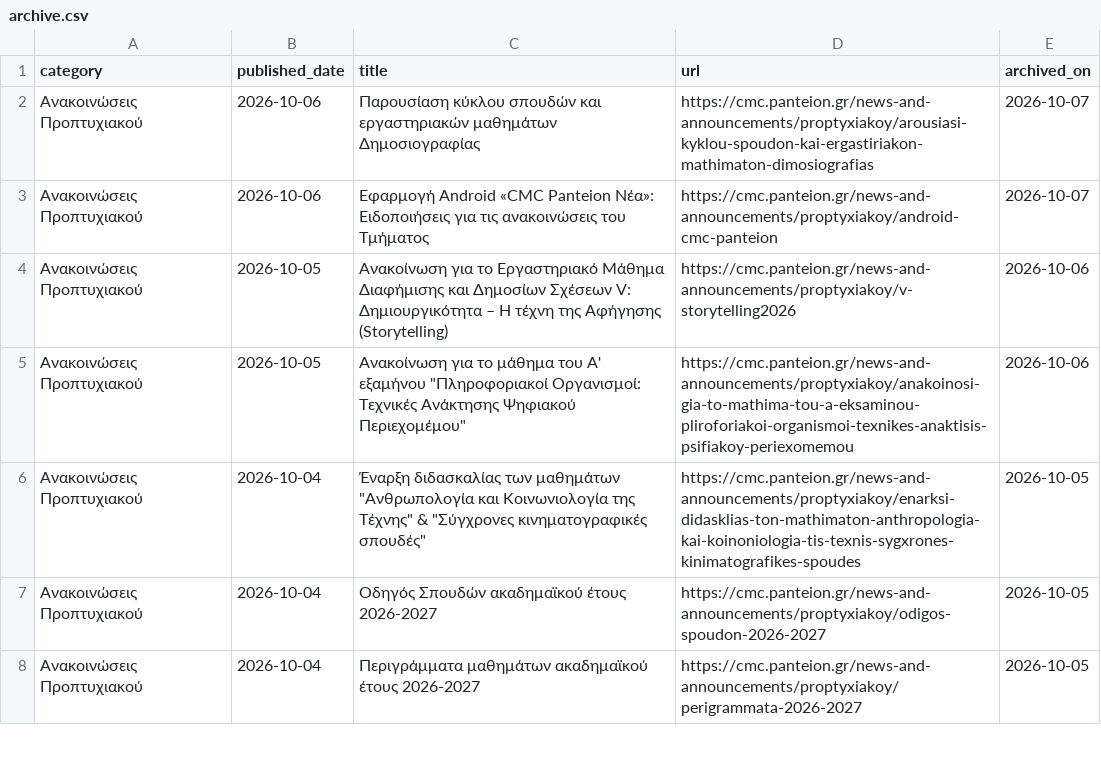
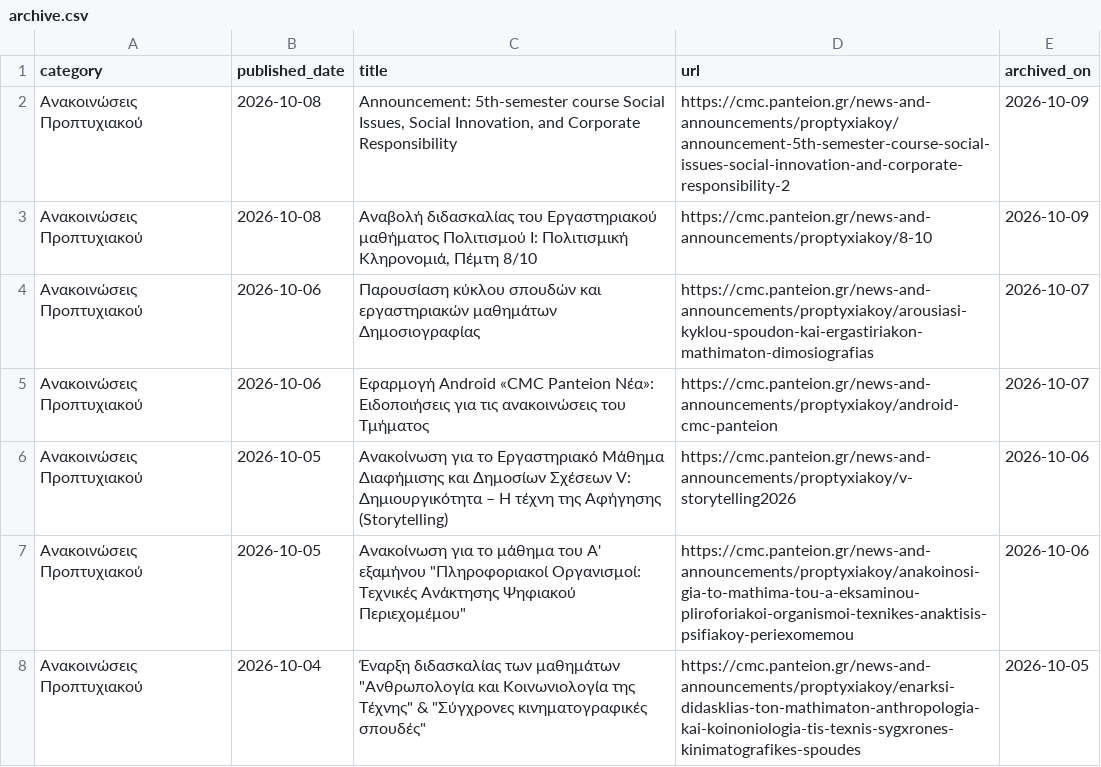
Before and after one commit to ddounas-demetres/cmc-announcements-archive, a CSV file: archive.csv, drawn as a sheet; only a part is shown; the shorter side is filled out with more unchanged rows.

```diff
--- a/archive.csv
+++ b/archive.csv
@@ -1,2 +1,4 @@
 category,published_date,title,url,archived_on
+Ανακοινώσεις Προπτυχιακού,2026-10-08,"Announcement: 5th-semester course Social Issues, Social Innovation, and Corporate Responsibility",https://cmc.panteion.gr/news-and-announcements/proptyxiakoy/announcement-5th-semester-course-social-issues-social-innovation-and-corporate-responsibility-2,2026-10-09
+Ανακοινώσεις Προπτυχιακού,2026-10-08,"Αναβολή διδασκαλίας του Εργαστηριακού μαθήματος Πολιτισμού Ι: Πολιτισμική Κληρονομιά, Πέμτη 8/10",https://cmc.panteion.gr/news-and-announcements/proptyxiakoy/8-10,2026-10-09
 Ανακοινώσεις Προπτυχιακού,2026-10-06,Παρουσίαση κύκλου σπουδών και εργαστηριακών μαθημάτων Δημοσιογραφίας,https://cmc.panteion.gr/news-and-announcements/proptyxiakoy/arousiasi-kyklou-spoudon-kai-ergastiriakon-mathimaton-dimosiografias,2026-10-07
```
